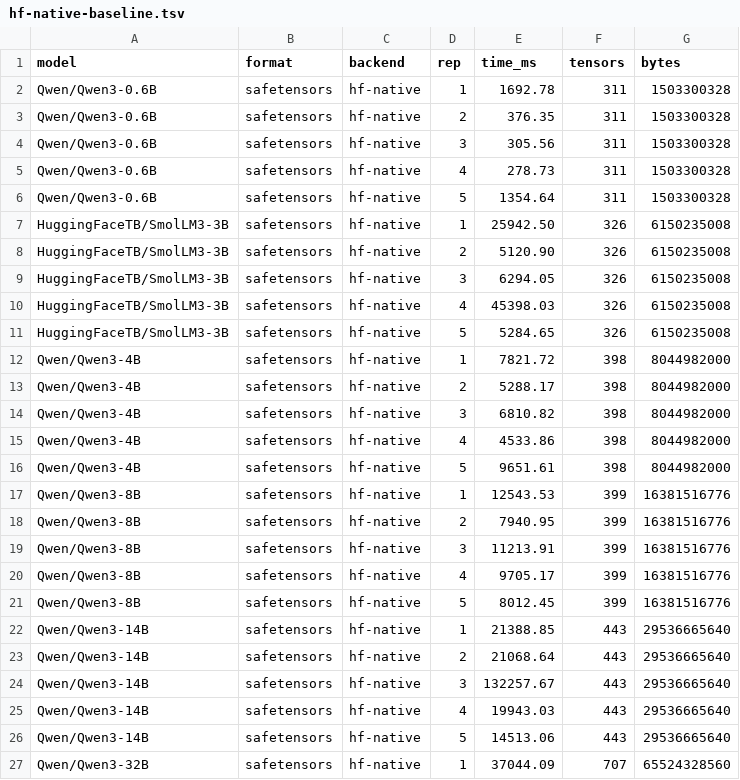
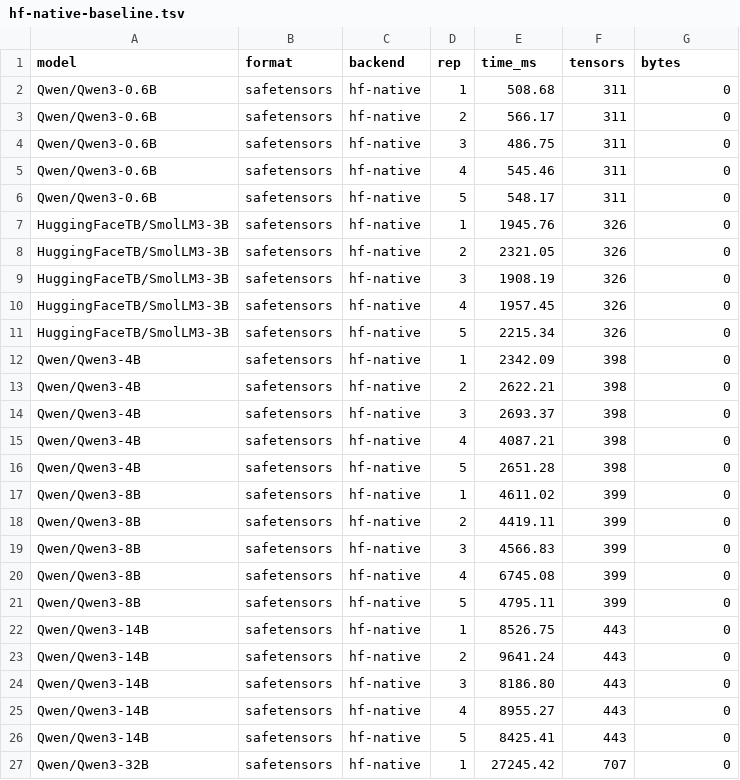
Before and after one commit to botirk38/tensora, a TSV file: results/modal/hf-native-baseline.tsv, drawn as a sheet; only a part is shown; the diff covers the shown part only.

```diff
--- a/results/modal/hf-native-baseline.tsv
+++ b/results/modal/hf-native-baseline.tsv
@@ -1,27 +1,27 @@
 model	format	backend	rep	time_ms	tensors	bytes
-Qwen/Qwen3-0.6B	safetensors	hf-native	1	1692.78	311	1503300328
-Qwen/Qwen3-0.6B	safetensors	hf-native	2	376.35	311	1503300328
-Qwen/Qwen3-0.6B	safetensors	hf-native	3	305.56	311	1503300328
-Qwen/Qwen3-0.6B	safetensors	hf-native	4	278.73	311	1503300328
-Qwen/Qwen3-0.6B	safetensors	hf-native	5	1354.64	311	1503300328
-HuggingFaceTB/SmolLM3-3B	safetensors	hf-native	1	25942.50	326	6150235008
-HuggingFaceTB/SmolLM3-3B	safetensors	hf-native	2	5120.90	326	6150235008
-HuggingFaceTB/SmolLM3-3B	safetensors	hf-native	3	6294.05	326	6150235008
-HuggingFaceTB/SmolLM3-3B	safetensors	hf-native	4	45398.03	326	6150235008
-HuggingFaceTB/SmolLM3-3B	safetensors	hf-native	5	5284.65	326	6150235008
-Qwen/Qwen3-4B	safetensors	hf-native	1	7821.72	398	8044982000
-Qwen/Qwen3-4B	safetensors	hf-native	2	5288.17	398	8044982000
-Qwen/Qwen3-4B	safetensors	hf-native	3	6810.82	398	8044982000
-Qwen/Qwen3-4B	safetensors	hf-native	4	4533.86	398	8044982000
-Qwen/Qwen3-4B	safetensors	hf-native	5	9651.61	398	8044982000
-Qwen/Qwen3-8B	safetensors	hf-native	1	12543.53	399	16381516776
-Qwen/Qwen3-8B	safetensors	hf-native	2	7940.95	399	16381516776
-Qwen/Qwen3-8B	safetensors	hf-native	3	11213.91	399	16381516776
-Qwen/Qwen3-8B	safetensors	hf-native	4	9705.17	399	16381516776
-Qwen/Qwen3-8B	safetensors	hf-native	5	8012.45	399	16381516776
-Qwen/Qwen3-14B	safetensors	hf-native	1	21388.85	443	29536665640
-Qwen/Qwen3-14B	safetensors	hf-native	2	21068.64	443	29536665640
-Qwen/Qwen3-14B	safetensors	hf-native	3	132257.67	443	29536665640
-Qwen/Qwen3-14B	safetensors	hf-native	4	19943.03	443	29536665640
-Qwen/Qwen3-14B	safetensors	hf-native	5	14513.06	443	29536665640
-Qwen/Qwen3-32B	safetensors	hf-native	1	37044.09	707	65524328560
+Qwen/Qwen3-0.6B	safetensors	hf-native	1	508.68	311	0
+Qwen/Qwen3-0.6B	safetensors	hf-native	2	566.17	311	0
+Qwen/Qwen3-0.6B	safetensors	hf-native	3	486.75	311	0
+Qwen/Qwen3-0.6B	safetensors	hf-native	4	545.46	311	0
+Qwen/Qwen3-0.6B	safetensors	hf-native	5	548.17	311	0
+HuggingFaceTB/SmolLM3-3B	safetensors	hf-native	1	1945.76	326	0
+HuggingFaceTB/SmolLM3-3B	safetensors	hf-native	2	2321.05	326	0
+HuggingFaceTB/SmolLM3-3B	safetensors	hf-native	3	1908.19	326	0
+HuggingFaceTB/SmolLM3-3B	safetensors	hf-native	4	1957.45	326	0
+HuggingFaceTB/SmolLM3-3B	safetensors	hf-native	5	2215.34	326	0
+Qwen/Qwen3-4B	safetensors	hf-native	1	2342.09	398	0
+Qwen/Qwen3-4B	safetensors	hf-native	2	2622.21	398	0
+Qwen/Qwen3-4B	safetensors	hf-native	3	2693.37	398	0
+Qwen/Qwen3-4B	safetensors	hf-native	4	4087.21	398	0
+Qwen/Qwen3-4B	safetensors	hf-native	5	2651.28	398	0
+Qwen/Qwen3-8B	safetensors	hf-native	1	4611.02	399	0
+Qwen/Qwen3-8B	safetensors	hf-native	2	4419.11	399	0
+Qwen/Qwen3-8B	safetensors	hf-native	3	4566.83	399	0
+Qwen/Qwen3-8B	safetensors	hf-native	4	6745.08	399	0
+Qwen/Qwen3-8B	safetensors	hf-native	5	4795.11	399	0
+Qwen/Qwen3-14B	safetensors	hf-native	1	8526.75	443	0
+Qwen/Qwen3-14B	safetensors	hf-native	2	9641.24	443	0
+Qwen/Qwen3-14B	safetensors	hf-native	3	8186.80	443	0
+Qwen/Qwen3-14B	safetensors	hf-native	4	8955.27	443	0
+Qwen/Qwen3-14B	safetensors	hf-native	5	8425.41	443	0
+Qwen/Qwen3-32B	safetensors	hf-native	1	27245.42	707	0
```
Also changed, not shown: 8 edited cells elsewhere in this file, results/modal/held-out-validation.tsv, 9 other files.
